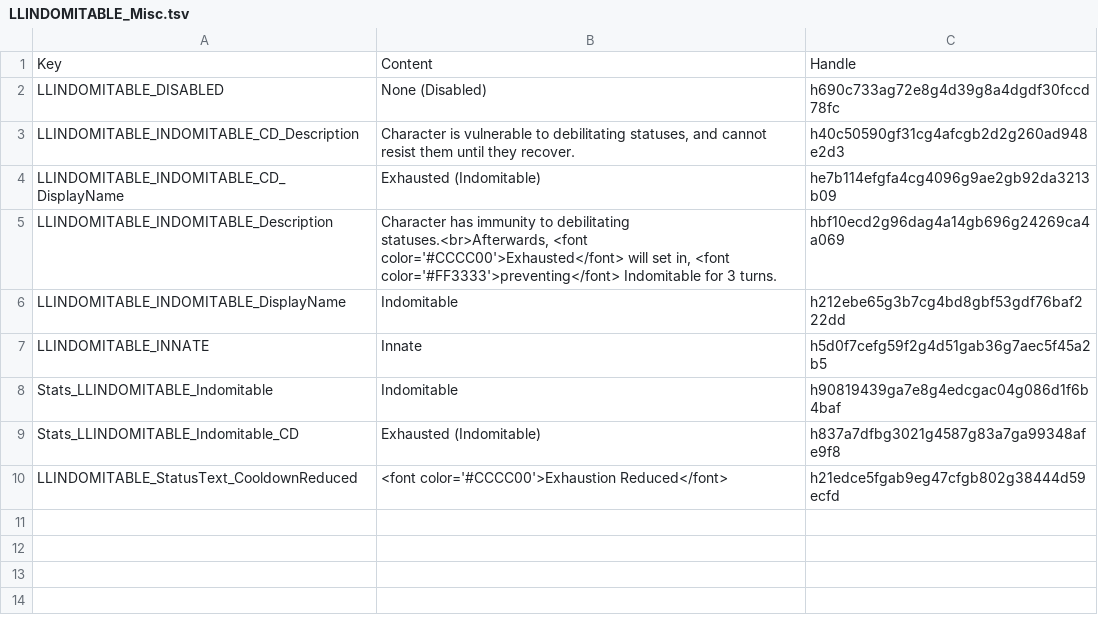
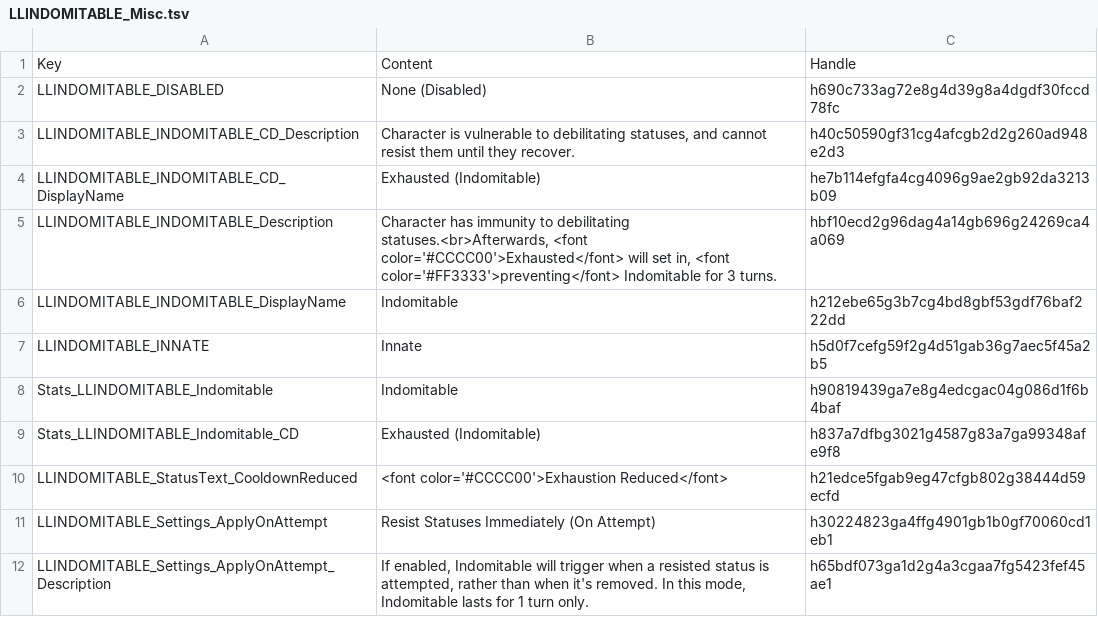
Before and after one commit to LaughingLeader-DOS2-Mods/IndomitableForAll, a TSV file: LocalKeys/LLINDOMITABLE_Misc.tsv, drawn as a sheet.

Commit message:
Added text for the mod settings flag name/description

```diff
--- a/LocalKeys/LLINDOMITABLE_Misc.tsv
+++ b/LocalKeys/LLINDOMITABLE_Misc.tsv
@@ -10 +10,3 @@ Stats_LLINDOMITABLE_Indomitable_CD	Exhausted (Indomitable)	h837a7dfbg3021g4587g8
 LLINDOMITABLE_StatusText_CooldownReduced	<font color='#CCCC00'>Exhaustion Reduced</font>	h21edce5fgab9eg47cfgb802g38444d59ecfd
+LLINDOMITABLE_Settings_ApplyOnAttempt	Resist Statuses Immediately (On Attempt)	h30224823ga4ffg4901gb1b0gf70060cd1eb1
+LLINDOMITABLE_Settings_ApplyOnAttempt_Description	If enabled, Indomitable will trigger when a resisted status is attempted, rather than when it's removed. In this mode, Indomitable lasts for 1 turn only.	h65bdf073ga1d2g4a3cgaa7fg5423fef45ae1
```
Also changed, not shown: 13 other files.
